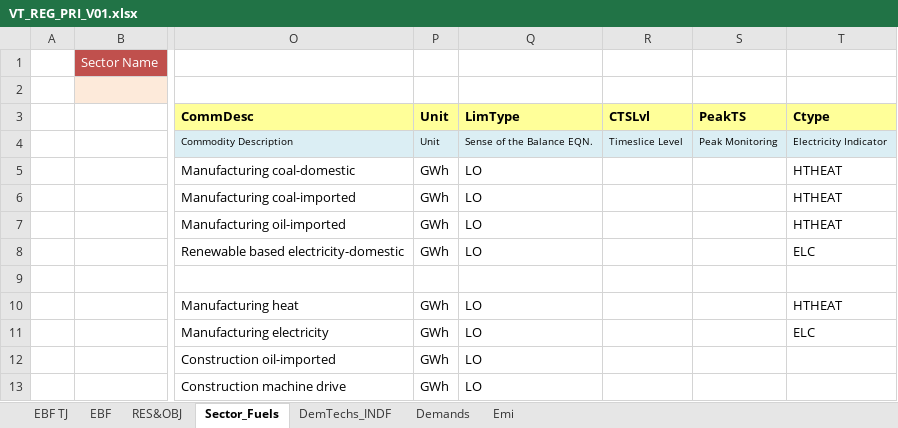
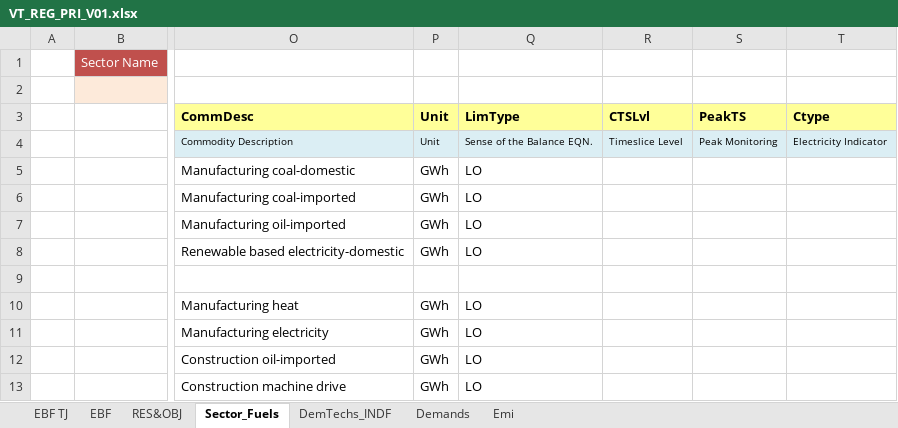
Before and after one commit to Tamenew/INDIND, an Excel workbook: VT_REG_PRI_V01.xlsx, sheet Sector_Fuels, drawn as a sheet; only a part is shown, gaps mark what is left out; values as stored, in another font and other column widths than the file's, no borders; charts and pictures not drawn; the diff names each change by its address in the sheet, - before the commit and + after, or states it on an @@ line.

```diff
--- a/VT_REG_PRI_V01.xlsx (sheet Sector_Fuels)
+++ b/VT_REG_PRI_V01.xlsx (sheet Sector_Fuels)
-T5:T7: HTHEAT
+T5:T7: (empty)
-T8: ELC
+T8: (empty)
-T10: HTHEAT
+T10: (empty)
-T11: ELC
+T11: (empty)
```
Also changed, not shown: SubRES_TMPL/SubRES_NewTechs.xlsx.
